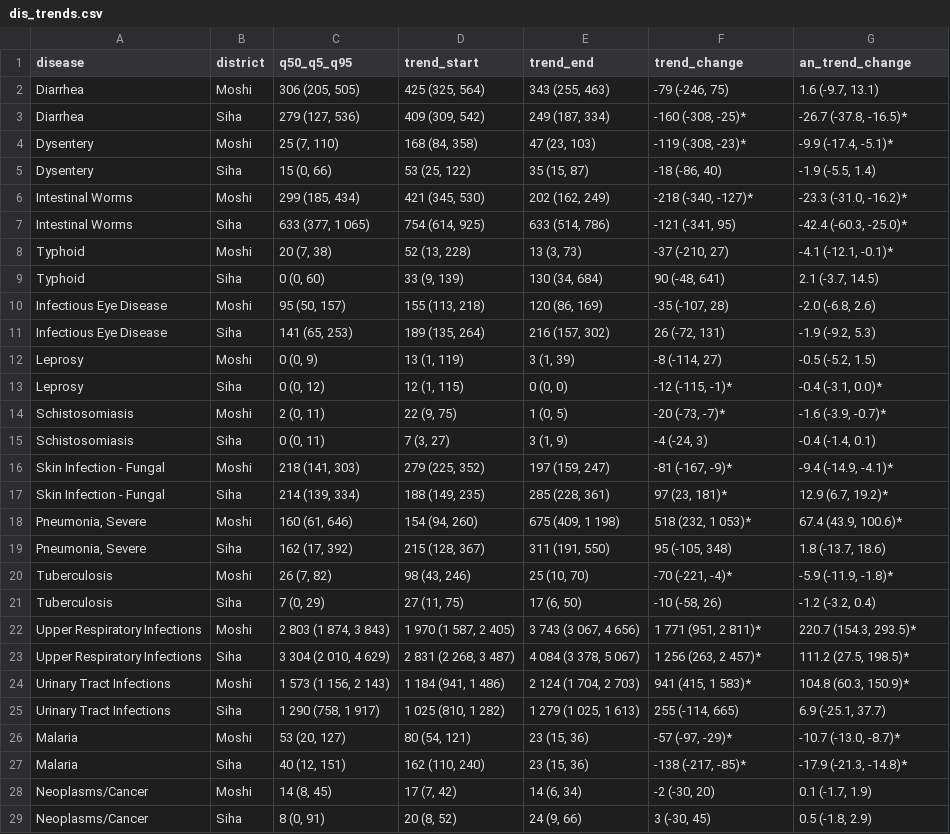
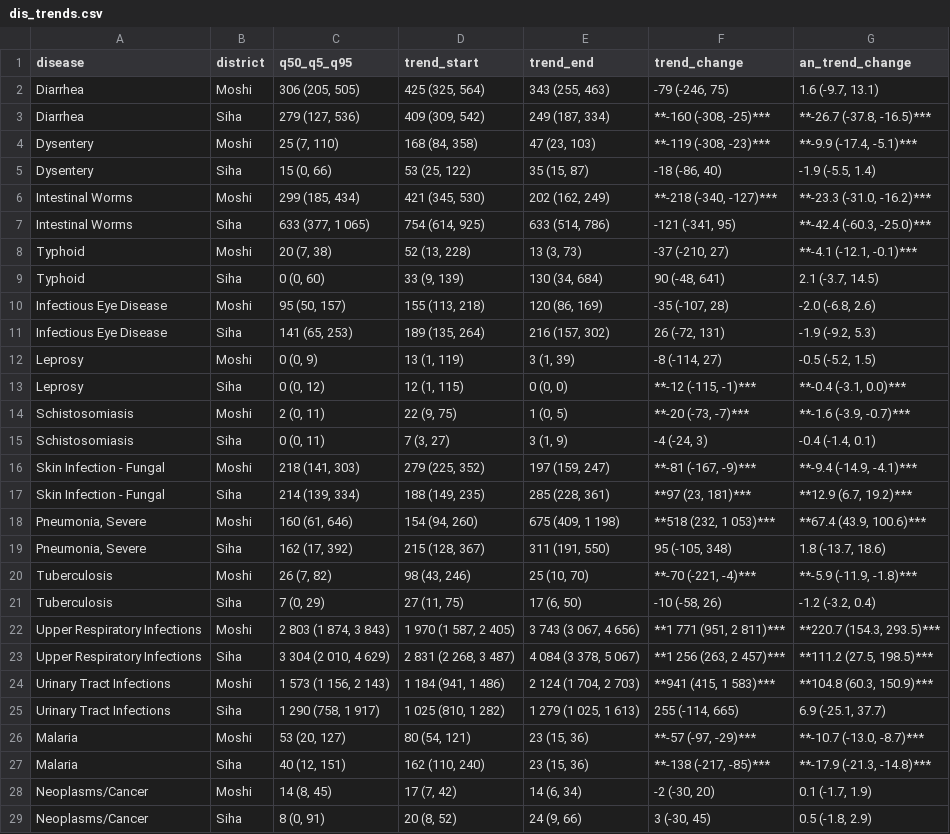
Before and after one commit to alex-nvmz/ripa2tan_epi, a CSV file: results/tables/dis_trends.csv, drawn as a sheet; only a part is shown; the diff covers the shown part only.

```diff
--- a/results/tables/dis_trends.csv
+++ b/results/tables/dis_trends.csv
@@ -3,2 +3,2 @@ Diarrhea,Moshi,"306 (205, 505)","425 (325, 564)","343 (255, 463)","-79 (-246, 75
-Diarrhea,Siha,"279 (127, 536)","409 (309, 542)","249 (187, 334)","-160 (-308, -25)*","-26.7 (-37.8, -16.5)*"
-Dysentery,Moshi,"25 (7, 110)","168 (84, 358)","47 (23, 103)","-119 (-308, -23)*","-9.9 (-17.4, -5.1)*"
+Diarrhea,Siha,"279 (127, 536)","409 (309, 542)","249 (187, 334)","**-160 (-308, -25)***","**-26.7 (-37.8, -16.5)***"
+Dysentery,Moshi,"25 (7, 110)","168 (84, 358)","47 (23, 103)","**-119 (-308, -23)***","**-9.9 (-17.4, -5.1)***"
@@ -6,3 +6,3 @@ Dysentery,Siha,"15 (0, 66)","53 (25, 122)","35 (15, 87)","-18 (-86, 40) ","-1.9
-Intestinal Worms,Moshi,"299 (185, 434)","421 (345, 530)","202 (162, 249)","-218 (-340, -127)*","-23.3 (-31.0, -16.2)*"
-Intestinal Worms,Siha,"633 (377, 1 065)","754 (614, 925)","633 (514, 786)","-121 (-341, 95) ","-42.4 (-60.3, -25.0)*"
-Typhoid,Moshi,"20 (7, 38)","52 (13, 228)","13 (3, 73)","-37 (-210, 27) ","-4.1 (-12.1, -0.1)*"
+Intestinal Worms,Moshi,"299 (185, 434)","421 (345, 530)","202 (162, 249)","**-218 (-340, -127)***","**-23.3 (-31.0, -16.2)***"
+Intestinal Worms,Siha,"633 (377, 1 065)","754 (614, 925)","633 (514, 786)","-121 (-341, 95)","**-42.4 (-60.3, -25.0)***"
+Typhoid,Moshi,"20 (7, 38)","52 (13, 228)","13 (3, 73)","-37 (-210, 27)","**-4.1 (-12.1, -0.1)***"
@@ -13,2 +13,2 @@ Leprosy,Moshi,"0 (0, 9)","13 (1, 119)","3 (1, 39)","-8 (-114, 27) ","-0.5 (-5.2,
-Leprosy,Siha,"0 (0, 12)","12 (1, 115)","0 (0, 0)","-12 (-115, -1)*","-0.4 (-3.1, 0.0)*"
-Schistosomiasis,Moshi,"2 (0, 11)","22 (9, 75)","1 (0, 5)","-20 (-73, -7)*","-1.6 (-3.9, -0.7)*"
+Leprosy,Siha,"0 (0, 12)","12 (1, 115)","0 (0, 0)","**-12 (-115, -1)***","**-0.4 (-3.1, 0.0)***"
+Schistosomiasis,Moshi,"2 (0, 11)","22 (9, 75)","1 (0, 5)","**-20 (-73, -7)***","**-1.6 (-3.9, -0.7)***"
@@ -16,3 +16,3 @@ Schistosomiasis,Siha,"0 (0, 11)","7 (3, 27)","3 (1, 9)","-4 (-24, 3) ","-0.4 (-1
-Skin Infection - Fungal,Moshi,"218 (141, 303)","279 (225, 352)","197 (159, 247)","-81 (-167, -9)*","-9.4 (-14.9, -4.1)*"
-Skin Infection - Fungal,Siha,"214 (139, 334)","188 (149, 235)","285 (228, 361)","97 (23, 181)*","12.9 (6.7, 19.2)*"
-"Pneumonia, Severe",Moshi,"160 (61, 646)","154 (94, 260)","675 (409, 1 198)","518 (232, 1 053)*","67.4 (43.9, 100.6)*"
+Skin Infection - Fungal,Moshi,"218 (141, 303)","279 (225, 352)","197 (159, 247)","**-81 (-167, -9)***","**-9.4 (-14.9, -4.1)***"
+Skin Infection - Fungal,Siha,"214 (139, 334)","188 (149, 235)","285 (228, 361)","**97 (23, 181)***","**12.9 (6.7, 19.2)***"
+"Pneumonia, Severe",Moshi,"160 (61, 646)","154 (94, 260)","675 (409, 1 198)","**518 (232, 1 053)***","**67.4 (43.9, 100.6)***"
@@ -20 +20 @@ Skin Infection - Fungal,Siha,"214 (139, 334)","188 (149, 235)","285 (228, 361)",
-Tuberculosis,Moshi,"26 (7, 82)","98 (43, 246)","25 (10, 70)","-70 (-221, -4)*","-5.9 (-11.9, -1.8)*"
+Tuberculosis,Moshi,"26 (7, 82)","98 (43, 246)","25 (10, 70)","**-70 (-221, -4)***","**-5.9 (-11.9, -1.8)***"
@@ -22,3 +22,3 @@ Tuberculosis,Siha,"7 (0, 29)","27 (11, 75)","17 (6, 50)","-10 (-58, 26) ","-1.2
-Upper Respiratory Infections,Moshi,"2 803 (1 874, 3 843)","1 970 (1 587, 2 405)","3 743 (3 067, 4 656)","1 771 (951, 2 811)*","220.7 (154.3, 293.5)*"
-Upper Respiratory Infections,Siha,"3 304 (2 010, 4 629)","2 831 (2 268, 3 487)","4 084 (3 378, 5 067)","1 256 (263, 2 457)*","111.2 (27.5, 198.5)*"
-Urinary Tract Infections,Moshi,"1 573 (1 156, 2 143)","1 184 (941, 1 486)","2 124 (1 704, 2 703)","941 (415, 1 583)*","104.8 (60.3, 150.9)*"
+Upper Respiratory Infections,Moshi,"2 803 (1 874, 3 843)","1 970 (1 587, 2 405)","3 743 (3 067, 4 656)","**1 771 (951, 2 811)***","**220.7 (154.3, 293.5)***"
+Upper Respiratory Infections,Siha,"3 304 (2 010, 4 629)","2 831 (2 268, 3 487)","4 084 (3 378, 5 067)","**1 256 (263, 2 457)***","**111.2 (27.5, 198.5)***"
+Urinary Tract Infections,Moshi,"1 573 (1 156, 2 143)","1 184 (941, 1 486)","2 124 (1 704, 2 703)","**941 (415, 1 583)***","**104.8 (60.3, 150.9)***"
@@ -26,2 +26,2 @@ Urinary Tract Infections,Siha,"1 290 (758, 1 917)","1 025 (810, 1 282)","1 279 (
-Malaria,Moshi,"53 (20, 127)","80 (54, 121)","23 (15, 36)","-57 (-97, -29)*","-10.7 (-13.0, -8.7)*"
-Malaria,Siha,"40 (12, 151)","162 (110, 240)","23 (15, 36)","-138 (-217, -85)*","-17.9 (-21.3, -14.8)*"
+Malaria,Moshi,"53 (20, 127)","80 (54, 121)","23 (15, 36)","**-57 (-97, -29)***","**-10.7 (-13.0, -8.7)***"
+Malaria,Siha,"40 (12, 151)","162 (110, 240)","23 (15, 36)","**-138 (-217, -85)***","**-17.9 (-21.3, -14.8)***"
```
Also changed, not shown: 26 edited cells elsewhere in this file, results/tables/attributable-fraction.csv, results/tables/env_trends.csv, 50 other files.
